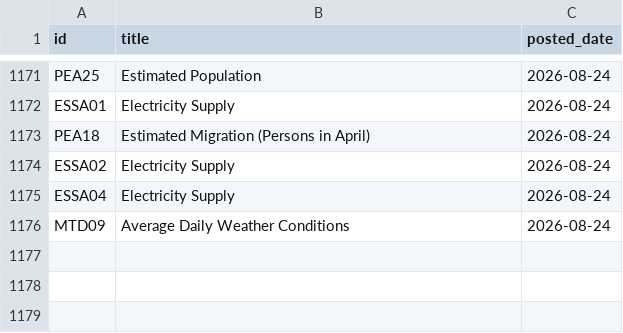
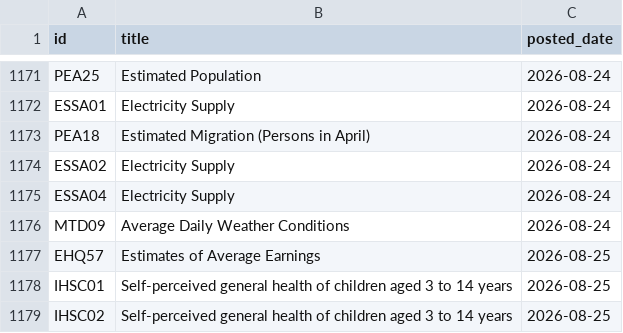
Before and after one commit to damien-dupre/csoie_bot, a CSV file: data/posted_tables.csv, drawn as a sheet; only a part is shown, gaps mark what is left out.

```diff
--- a/data/posted_tables.csv
+++ b/data/posted_tables.csv
@@ -1176 +1176,4 @@ ESSA04,Electricity Supply,2026-08-24
 MTD09,Average Daily Weather Conditions,2026-08-24
+EHQ57,Estimates of Average Earnings,2026-08-25
+IHSC01,Self-perceived general health of children aged 3 to 14 years,2026-08-25
+IHSC02,Self-perceived general health of children aged 3 to 14 years,2026-08-25
```
